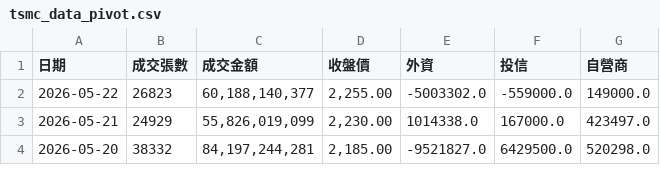
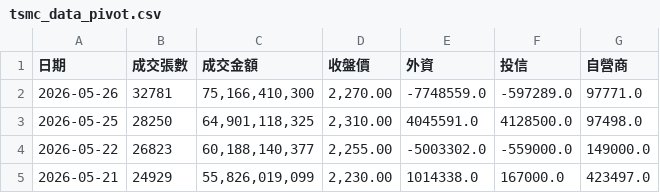
Before and after one commit to zencoper-mini/tsmc-stock-auto, a CSV file: tsmc_data_pivot.csv, drawn as a sheet; only a part is shown; the shorter side is filled out with more unchanged rows.

```diff
--- a/tsmc_data_pivot.csv
+++ b/tsmc_data_pivot.csv
@@ -1,2 +1,4 @@
 日期,成交張數,成交金額,收盤價,外資,投信,自營商
+2026-05-26,32781,"75,166,410,300","2,270.00",-7748559.0,-597289.0,97771.0
+2026-05-25,28250,"64,901,118,325","2,310.00",4045591.0,4128500.0,97498.0
 2026-05-22,26823,"60,188,140,377","2,255.00",-5003302.0,-559000.0,149000.0
```
Also changed, not shown: 1 other file.
